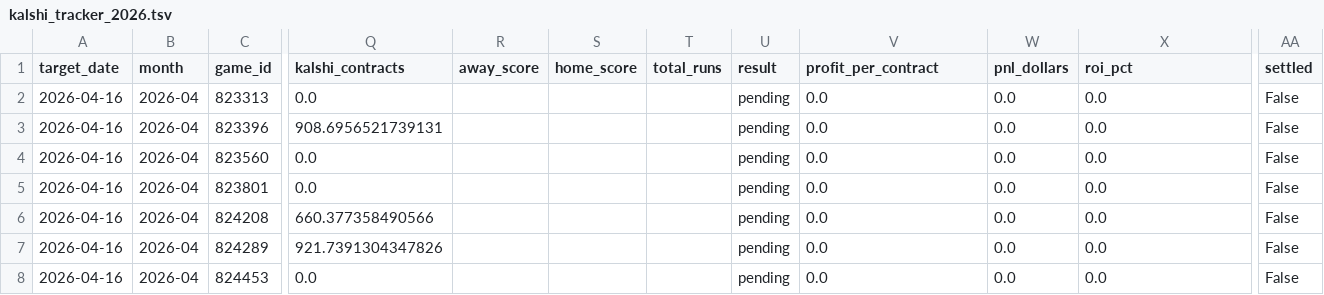
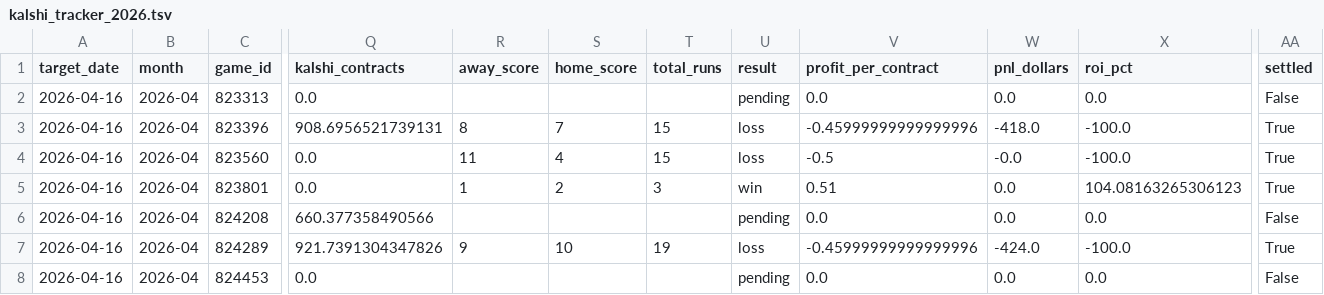
Before and after one commit to younim2837/mlb-totals-paper-track, a TSV file: paper_tracking/kalshi_tracker_2026.tsv, drawn as a sheet; only a part is shown, gaps mark what is left out; the diff covers the shown part only; the diff names each change by its address in the sheet, - before the commit and + after, or states it on an @@ line.

```diff
--- a/paper_tracking/kalshi_tracker_2026.tsv
+++ b/paper_tracking/kalshi_tracker_2026.tsv
-R3 (away_score): (empty)
+R3 (away_score): 8
-S3 (home_score): (empty)
+S3 (home_score): 7
-T3:T4 (total_runs): (empty)
+T3:T4 (total_runs): 15
-U3:U4 (result): pending
+U3:U4 (result): loss
-V3 (profit_per_contract): 0.0
+V3 (profit_per_contract): -0.45999999999999996
-W3 (pnl_dollars): 0.0
+W3 (pnl_dollars): -418.0
-X3:X4 (roi_pct): 0.0
+X3:X4 (roi_pct): -100.0
-AA3:AA5 (settled): False
+AA3:AA5 (settled): True
-R4 (away_score): (empty)
+R4 (away_score): 11
-S4 (home_score): (empty)
+S4 (home_score): 4
-V4 (profit_per_contract): 0.0
+V4 (profit_per_contract): -0.5
-W4 (pnl_dollars): 0.0
+W4 (pnl_dollars): -0.0
-R5 (away_score): (empty)
+R5 (away_score): 1
-S5 (home_score): (empty)
+S5 (home_score): 2
-T5 (total_runs): (empty)
+T5 (total_runs): 3
-U5 (result): pending
+U5 (result): win
-V5 (profit_per_contract): 0.0
+V5 (profit_per_contract): 0.51
-X5 (roi_pct): 0.0
+X5 (roi_pct): 104.08163265306123
-R7 (away_score): (empty)
+R7 (away_score): 9
-S7 (home_score): (empty)
+S7 (home_score): 10
-T7 (total_runs): (empty)
+T7 (total_runs): 19
-U7 (result): pending
+U7 (result): loss
-V7 (profit_per_contract): 0.0
+V7 (profit_per_contract): -0.45999999999999996
-W7 (pnl_dollars): 0.0
+W7 (pnl_dollars): -424.0
-X7 (roi_pct): 0.0
+X7 (roi_pct): -100.0
-AA7 (settled): False
+AA7 (settled): True
```
Also changed, not shown: 21 edited cells elsewhere in this file, data/kalshi_historical_lines.tsv, data/season_sim_2026.tsv, 10 other files.
